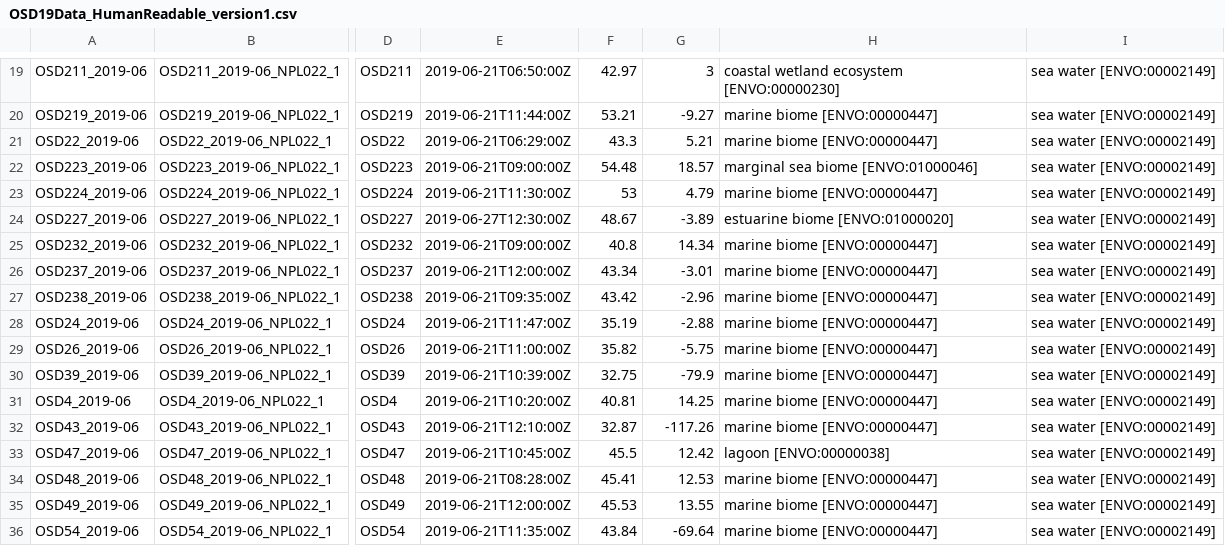
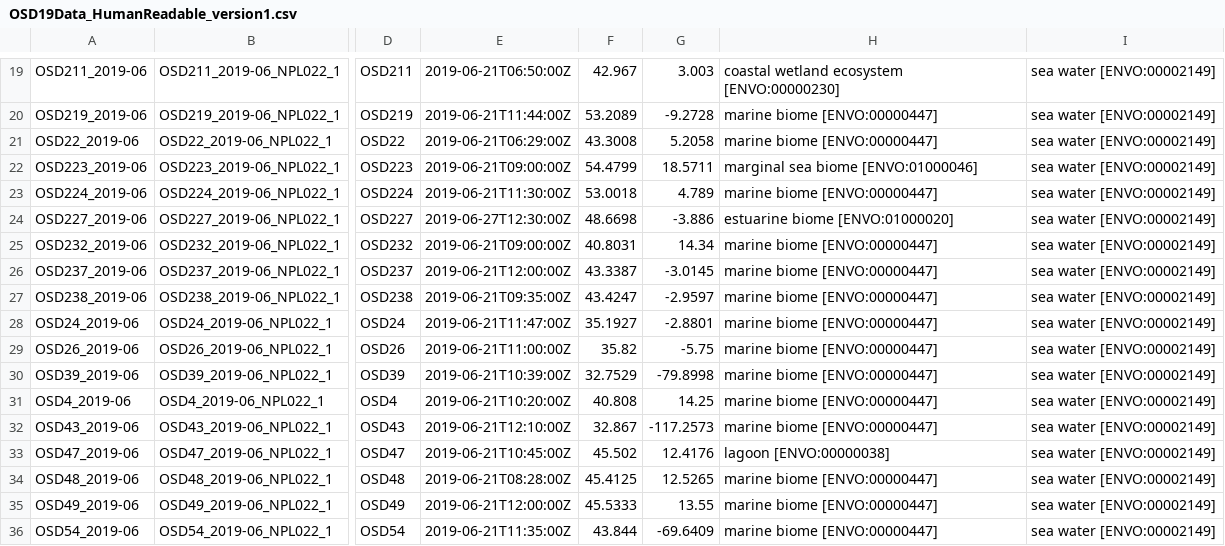
Before and after one commit to ocean-sampling-day/OSD2019, a CSV file: QualityControlledData/version1/OSD19Data_HumanReadable_version1.csv, drawn as a sheet; only a part is shown, gaps mark what is left out; the diff covers the shown part only; the diff names each change by its address in the sheet, - before the commit and + after, or states it on an @@ line.

```diff
--- a/QualityControlledData/version1/OSD19Data_HumanReadable_version1.csv
+++ b/QualityControlledData/version1/OSD19Data_HumanReadable_version1.csv
-F19: 42.97
+F19: 42.967
-G19: 3
+G19: 3.003
-F20: 53.21
+F20: 53.2089
-G20: -9.27
+G20: -9.2728
-F21: 43.3
+F21: 43.3008
-G21: 5.21
+G21: 5.2058
-F22: 54.48
+F22: 54.4799
-G22: 18.57
+G22: 18.5711
-F23: 53
+F23: 53.0018
-G23: 4.79
+G23: 4.789
-F24: 48.67
+F24: 48.6698
-G24: -3.89
+G24: -3.886
-F25: 40.8
+F25: 40.8031
-F26: 43.34
+F26: 43.3387
-G26: -3.01
+G26: -3.0145
-F27: 43.42
+F27: 43.4247
-G27: -2.96
+G27: -2.9597
-F28: 35.19
+F28: 35.1927
-G28: -2.88
+G28: -2.8801
-F30: 32.75
+F30: 32.7529
-G30: -79.9
+G30: -79.8998
-F31: 40.81
+F31: 40.808
-F32: 32.87
+F32: 32.867
-G32: -117.26
+G32: -117.2573
-F33: 45.5
+F33: 45.502
-G33: 12.42
+G33: 12.4176
-F34: 45.41
+F34: 45.4125
-G34: 12.53
+G34: 12.5265
-F35: 45.53
+F35: 45.5333
-F36: 43.84
+F36: 43.844
-G36: -69.64
+G36: -69.6409
```
Also changed, not shown: 54 edited cells elsewhere in this file, QualityControlledData/version1/OSD19Data_MachineReadable_version1.csv.
